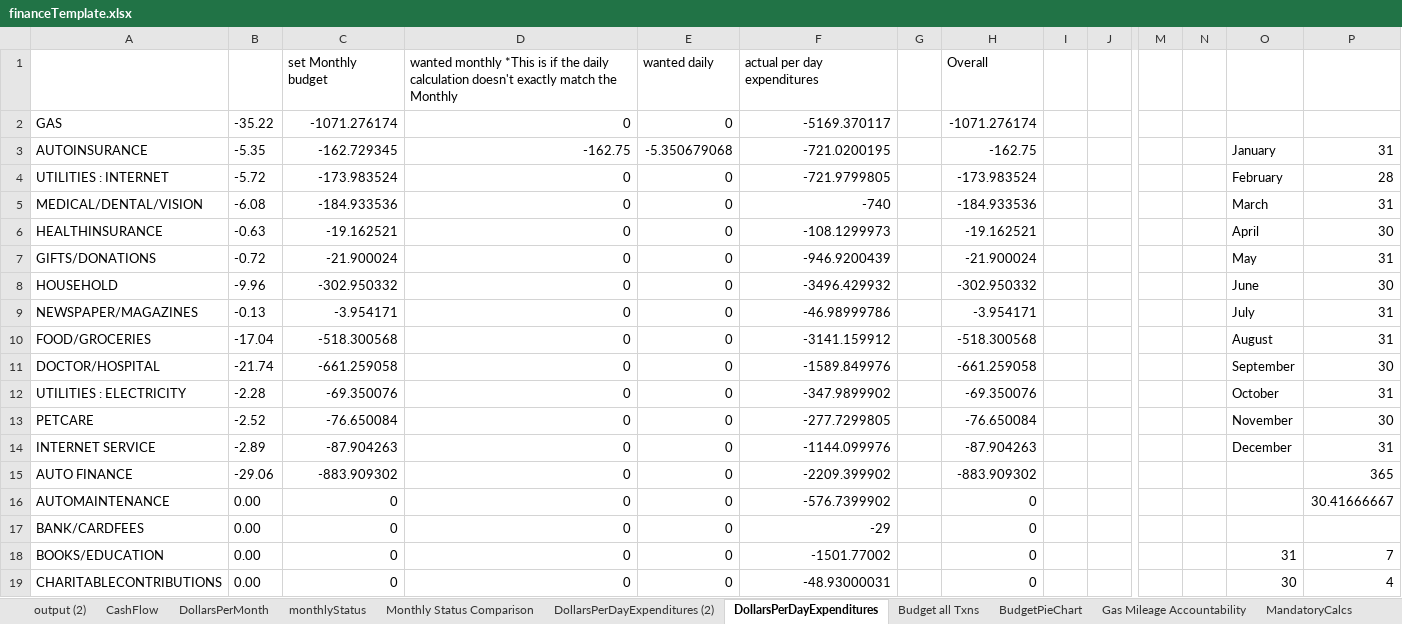
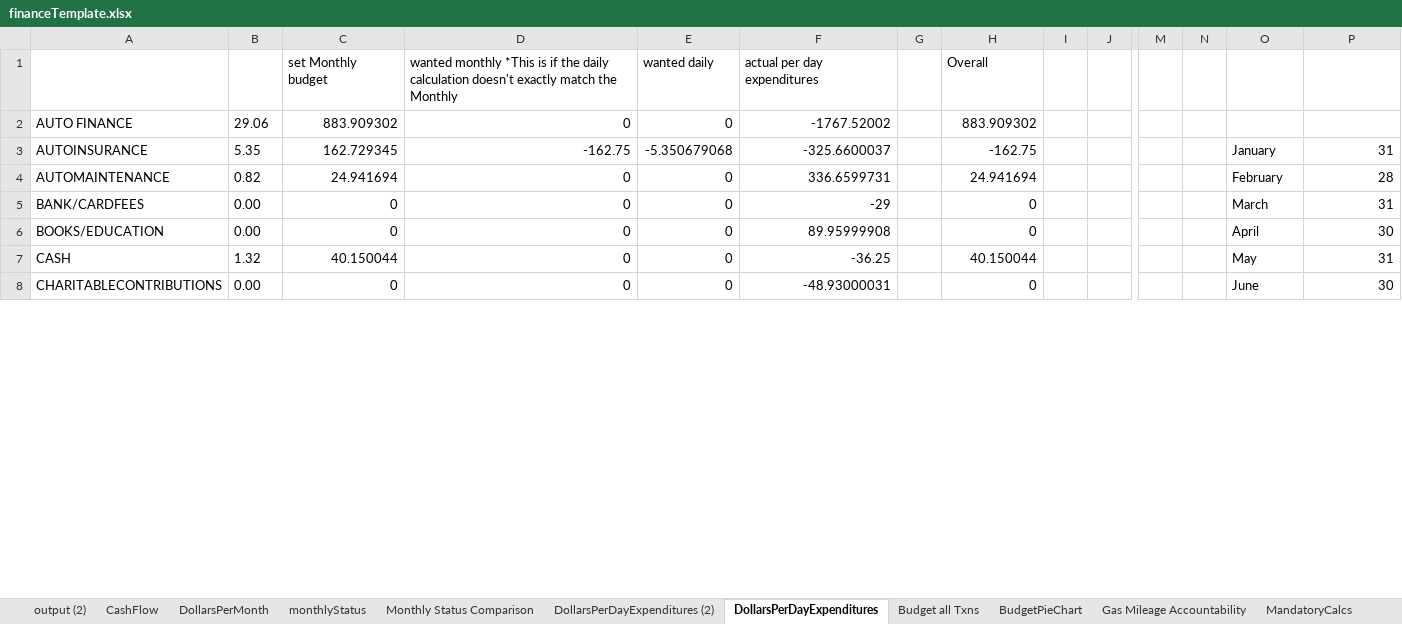
Before and after one commit to jbyrnescu/finance, an Excel workbook: financeTemplate.xlsx, sheet DollarsPerDayExpenditures, drawn as a sheet; only a part is shown, gaps mark what is left out; values as stored, in another font and other column widths than the file's, no borders; removed rows and columns are numbered as before the commit, all else as after; rows hold the shown columns only; the diff covers the shown part only; the diff names each change by its address in the sheet, - before the commit and + after, or states it on an @@ line.

```diff
--- a/financeTemplate.xlsx (sheet DollarsPerDayExpenditures)
+++ b/financeTemplate.xlsx (sheet DollarsPerDayExpenditures)
-row 2: GAS | -35.22 | -1071.276174 | 0 | 0 | -5169.370117 |  | -1071.276174
+row 2: AUTO FINANCE | 29.06 | 883.909302 | 0 | 0 | -1767.52002 |  | 883.909302
-B3: -5.35
+B3: 5.35
-C3: -162.729345
+C3: 162.729345
-F3: -721.0200195
+F3: -325.6600037
-row 4: UTILITIES : INTERNET | -5.72 | -173.983524 | 0 | 0 | -721.9799805 |  | -173.983524 |  |  |  |  | February | 28
-row 5: MEDICAL/DENTAL/VISION | -6.08 | -184.933536 | 0 | 0 | -740 |  | -184.933536 |  |  |  |  | March | 31
-row 6: HEALTHINSURANCE | -0.63 | -19.162521 | 0 | 0 | -108.1299973 |  | -19.162521 |  |  |  |  | April | 30
-row 7: GIFTS/DONATIONS | -0.72 | -21.900024 | 0 | 0 | -946.9200439 |  | -21.900024 |  |  |  |  | May | 31
-row 8: HOUSEHOLD | -9.96 | -302.950332 | 0 | 0 | -3496.429932 |  | -302.950332 |  |  |  |  | June | 30
-row 9: NEWSPAPER/MAGAZINES | -0.13 | -3.954171 | 0 | 0 | -46.98999786 |  | -3.954171 |  |  |  |  | July | 31
-row 10: FOOD/GROCERIES | -17.04 | -518.300568 | 0 | 0 | -3141.159912 |  | -518.300568 |  |  |  |  | August | 31
-row 11: DOCTOR/HOSPITAL | -21.74 | -661.259058 | 0 | 0 | -1589.849976 |  | -661.259058 |  |  |  |  | September | 30
-row 12: UTILITIES : ELECTRICITY | -2.28 | -69.350076 | 0 | 0 | -347.9899902 |  | -69.350076 |  |  |  |  | October | 31
-row 13: PETCARE | -2.52 | -76.650084 | 0 | 0 | -277.7299805 |  | -76.650084 |  |  |  |  | November | 30
-row 14: INTERNET SERVICE | -2.89 | -87.904263 | 0 | 0 | -1144.099976 |  | -87.904263 |  |  |  |  | December | 31
-row 15: AUTO FINANCE | -29.06 | -883.909302 | 0 | 0 | -2209.399902 |  | -883.909302 |  |  |  |  |  | 365
-B4: 0.00
+B4: 0.82
-C4: 0
+C4: 24.941694
-F4: -576.7399902
+F4: 336.6599731
-H4: 0
+H4: 24.941694
-O4: (empty)
+O4: February
-P4: 30.41666667
+P4: 28
-O5: (empty)
+O5: March
-P5: (empty)
+P5: 31
-F6: -1501.77002
+F6: 89.95999908
-O6: 31
+O6: April
-P6: 7
+P6: 30
+row 7: CASH | 1.32 | 40.150044 | 0 | 0 | -36.25 |  | 40.150044 |  |  |  |  | May | 31
-O8: 30
+O8: June
-P8: 4
+P8: 30
```
Also changed, not shown: 11 added rows, 21 edited cells and cell formats elsewhere in this sheet, sheet CashFlow, sheet Budget all Txns, sheet Monthly Status Comparison, sheet monthlyStatus, sheet BudgetPieChart, sheet DollarsPerDayExpenditures (2), 3 more sheets, other sheet tabs, formulas that keep their value, charts or pictures.
